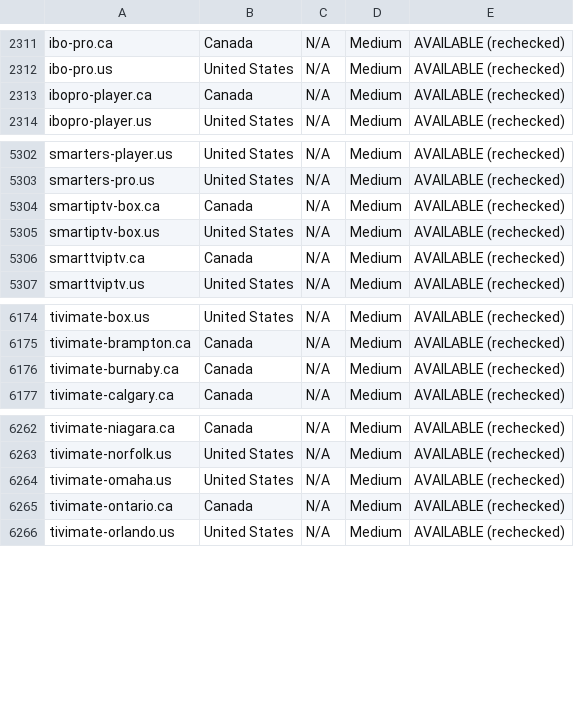
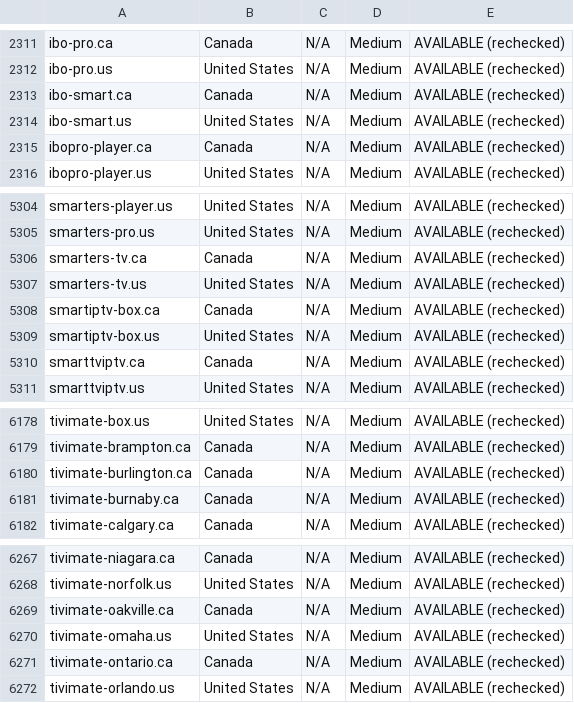
Before and after one commit to CryptoNews24/edit, a CSV file: research/iptv-seo/canva/iptv-domains-canva-import.csv, drawn as a sheet; only a part is shown, gaps mark what is left out; the diff names each change by its address in the sheet, - before the commit and + after, or states it on an @@ line.

```diff
--- a/research/iptv-seo/canva/iptv-domains-canva-import.csv
+++ b/research/iptv-seo/canva/iptv-domains-canva-import.csv
+row 2313: ibo-smart.ca | Canada | N/A | Medium | AVAILABLE (rechecked)
+row 2314: ibo-smart.us | United States | N/A | Medium | AVAILABLE (rechecked)
+row 5306: smarters-tv.ca | Canada | N/A | Medium | AVAILABLE (rechecked)
+row 5307: smarters-tv.us | United States | N/A | Medium | AVAILABLE (rechecked)
+row 6180: tivimate-burlington.ca | Canada | N/A | Medium | AVAILABLE (rechecked)
+row 6269: tivimate-oakville.ca | Canada | N/A | Medium | AVAILABLE (rechecked)
```
Also changed, not shown: research/iptv-seo/availability_recheck.csv, 8 other files.
